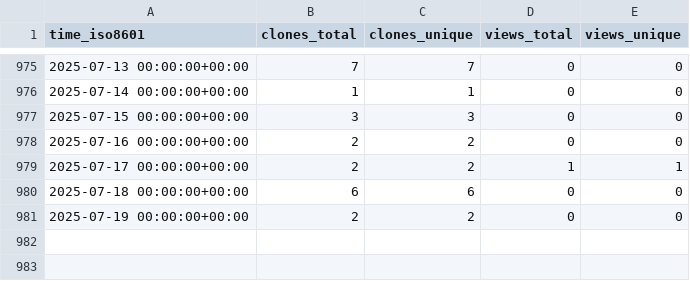
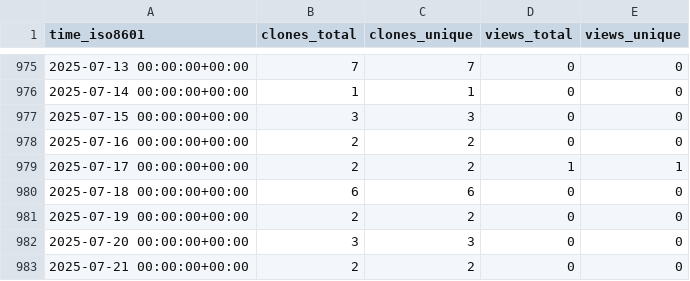
Before and after one commit to CARV-ICS-FORTH/frisbee, a CSV file: CARV-ICS-FORTH/frisbee/ghrs-data/views_clones_aggregate.csv, drawn as a sheet; only a part is shown, gaps mark what is left out.

```diff
--- a/CARV-ICS-FORTH/frisbee/ghrs-data/views_clones_aggregate.csv
+++ b/CARV-ICS-FORTH/frisbee/ghrs-data/views_clones_aggregate.csv
@@ -981 +981,3 @@ time_iso8601,clones_total,clones_unique,views_total,views_unique
 2025-07-19 00:00:00+00:00,2,2,0,0
+2025-07-20 00:00:00+00:00,3,3,0,0
+2025-07-21 00:00:00+00:00,2,2,0,0
```
Also changed, not shown: 1 other file.
